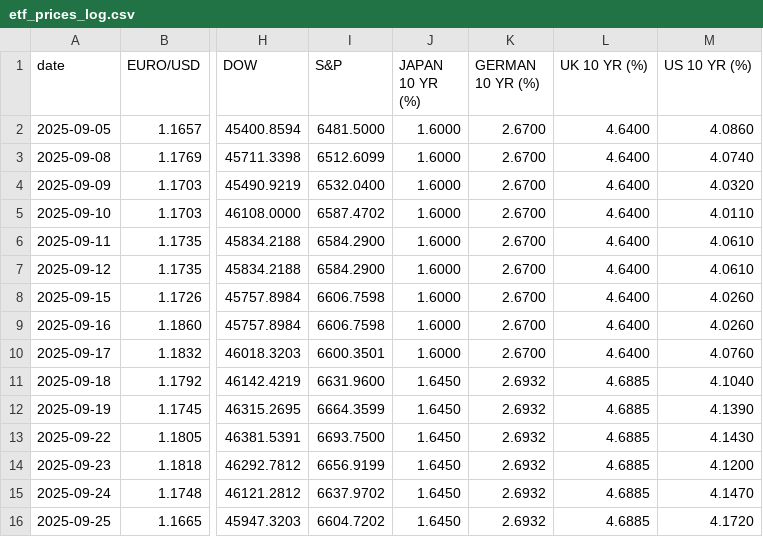
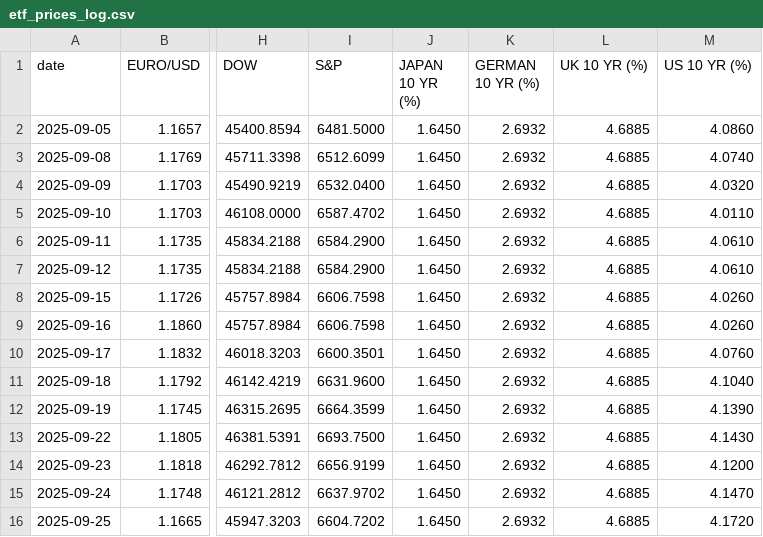
Before and after one commit to zerradwan/MarketJournal, a CSV file: data/etf_prices_log.csv, drawn as a sheet; only a part is shown, gaps mark what is left out; the diff names each change by its address in the sheet, - before the commit and + after, or states it on an @@ line.

Commit message:
fix: update all bond yields with correct FRED monthly data

```diff
--- a/data/etf_prices_log.csv
+++ b/data/etf_prices_log.csv
-J2:J10 (JAPAN 10 YR (%)): 1.6000
+J2:J10 (JAPAN 10 YR (%)): 1.6450
-K2:K10 (GERMAN 10 YR (%)): 2.6700
+K2:K10 (GERMAN 10 YR (%)): 2.6932
-L2:L10 (UK 10 YR (%)): 4.6400
+L2:L10 (UK 10 YR (%)): 4.6885
```
Also changed, not shown: 1 other file.
